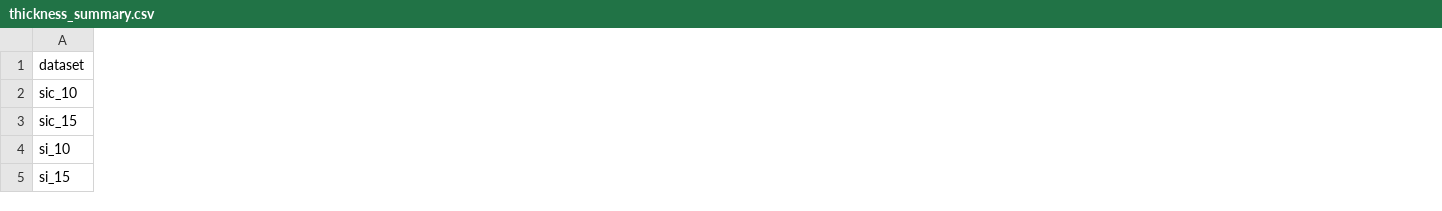
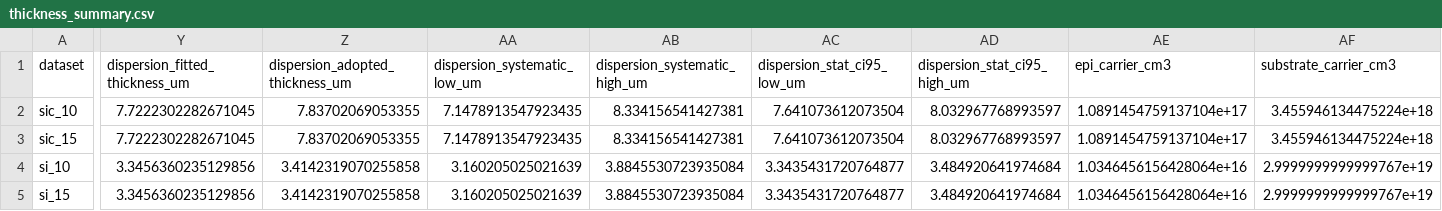
Before and after one commit to maxzhang309621/25B, a CSV file: output/thickness_summary.csv, drawn as a sheet; only a part is shown, gaps mark what is left out; the diff covers the shown part only; the diff names each change by its address in the sheet, - before the commit and + after, or states it on an @@ line.

Commit message:
Add dispersion and joint calibration modules for Si and SiC materials
- Implemented dispersion model for Si and 4H-SiC in `dispersion.py`, including functions for calculating refractive indices and mobilities based on carrier concentrations.
- Created `joint_calibration.py` for dual-angle calibration of thickness and carrier parameters, incorporating optimization routines and residual analysis.
- Introduced data classes for structured results and scenarios, enhancing the clarity and usability of calibration results.
- Added validation and error handling for input parameters in both modules.

```diff
--- a/output/thickness_summary.csv
+++ b/output/thickness_summary.csv
+column Y (dispersion_fitted_thickness_um), rows 2-5: 7.7222302282671045 | 7.7222302282671045 | 3.3456360235129856 | 3.3456360235129856
+column Z (dispersion_adopted_thickness_um), rows 2-5: 7.83702069053355 | 7.83702069053355 | 3.4142319070255858 | 3.4142319070255858
+column AA (dispersion_systematic_low_um), rows 2-5: 7.1478913547923435 | 7.1478913547923435 | 3.160205025021639 | 3.160205025021639
+column AB (dispersion_systematic_high_um), rows 2-5: 8.334156541427381 | 8.334156541427381 | 3.8845530723935084 | 3.8845530723935084
+column AC (dispersion_stat_ci95_low_um), rows 2-5: 7.641073612073504 | 7.641073612073504 | 3.3435431720764877 | 3.3435431720764877
+column AD (dispersion_stat_ci95_high_um), rows 2-5: 8.032967768993597 | 8.032967768993597 | 3.484920641974684 | 3.484920641974684
+column AE (epi_carrier_cm3), rows 2-5: 1.0891454759137104e+17 | 1.0891454759137104e+17 | 1.0346456156428064e+16 | 1.0346456156428064e+16
+column AF (substrate_carrier_cm3), rows 2-5: 3.455946134475224e+18 | 3.455946134475224e+18 | 2.9999999999999767e+19 | 2.9999999999999767e+19
```
Also changed, not shown: 1 added column and 29 edited cells elsewhere in this file, 25 other files.
